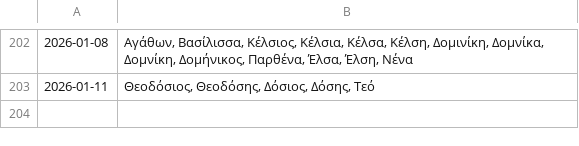
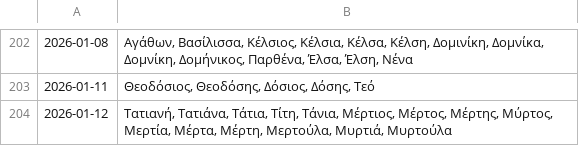
Before and after one commit to anargis/celebration-scraper, a CSV file: celebration-scraper.csv, drawn as a sheet; only a part is shown, gaps mark what is left out; the diff names each change by its address in the sheet, - before the commit and + after, or states it on an @@ line.

```diff
--- a/celebration-scraper.csv
+++ b/celebration-scraper.csv
+row 204: 2026-01-12 | Τατιανή, Τατιάνα, Τάτια, Τίτη, Τάνια, Μέρτιος, Μέρτος, Μέρτης, Μύρτος, Μερτία, Μέρτα, Μέρτη, Μερτούλα, Μυρτιά, Μυρτούλα
```
